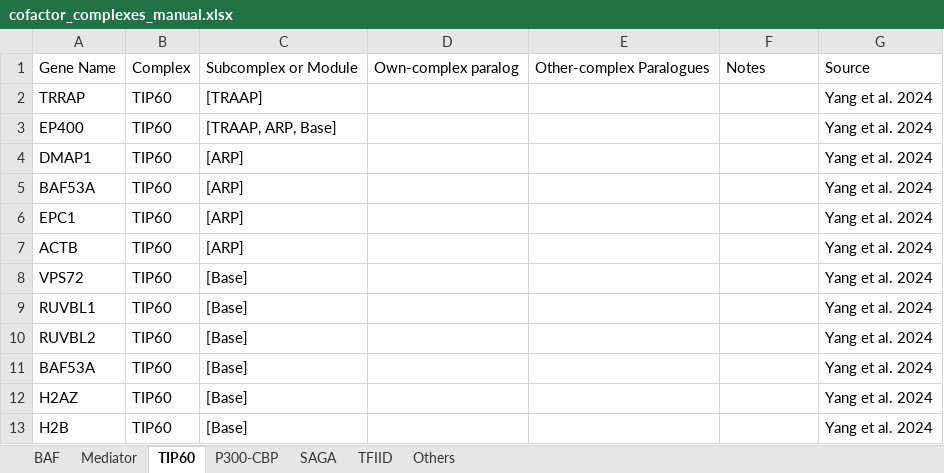
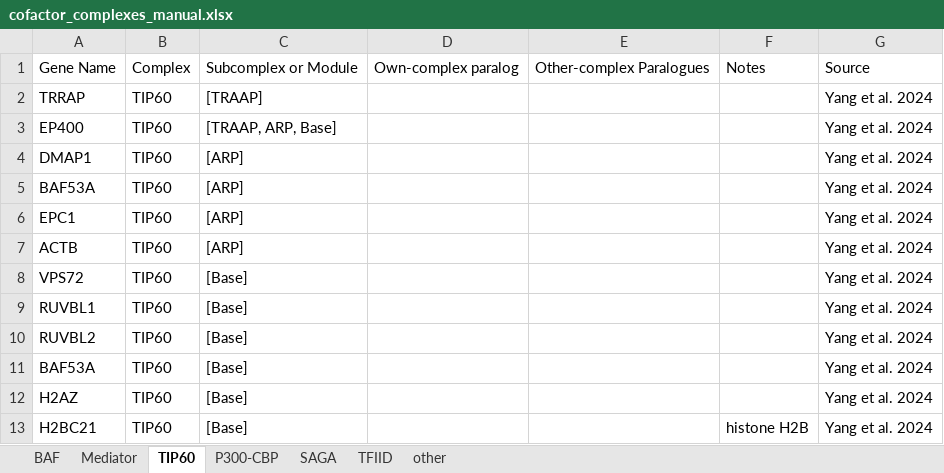
Before and after one commit to kinseylong/StallerRotation, an Excel workbook: cofactor_complexes/data/cofactor_complexes_manual.xlsx, sheet TIP60, drawn as a sheet; values as stored, in another font and other column widths than the file's, no borders; the diff names each change by its address in the sheet, - before the commit and + after, or states it on an @@ line.

```diff
--- a/cofactor_complexes/data/cofactor_complexes_manual.xlsx (sheet TIP60)
+++ b/cofactor_complexes/data/cofactor_complexes_manual.xlsx (sheet TIP60)
-sheet tab: Others
+sheet tab: other
-A13: H2B
+A13: H2BC21
-F13: (empty)
+F13: histone H2B
```
Also changed, not shown: sheet BAF, sheet other, 8 other files.
